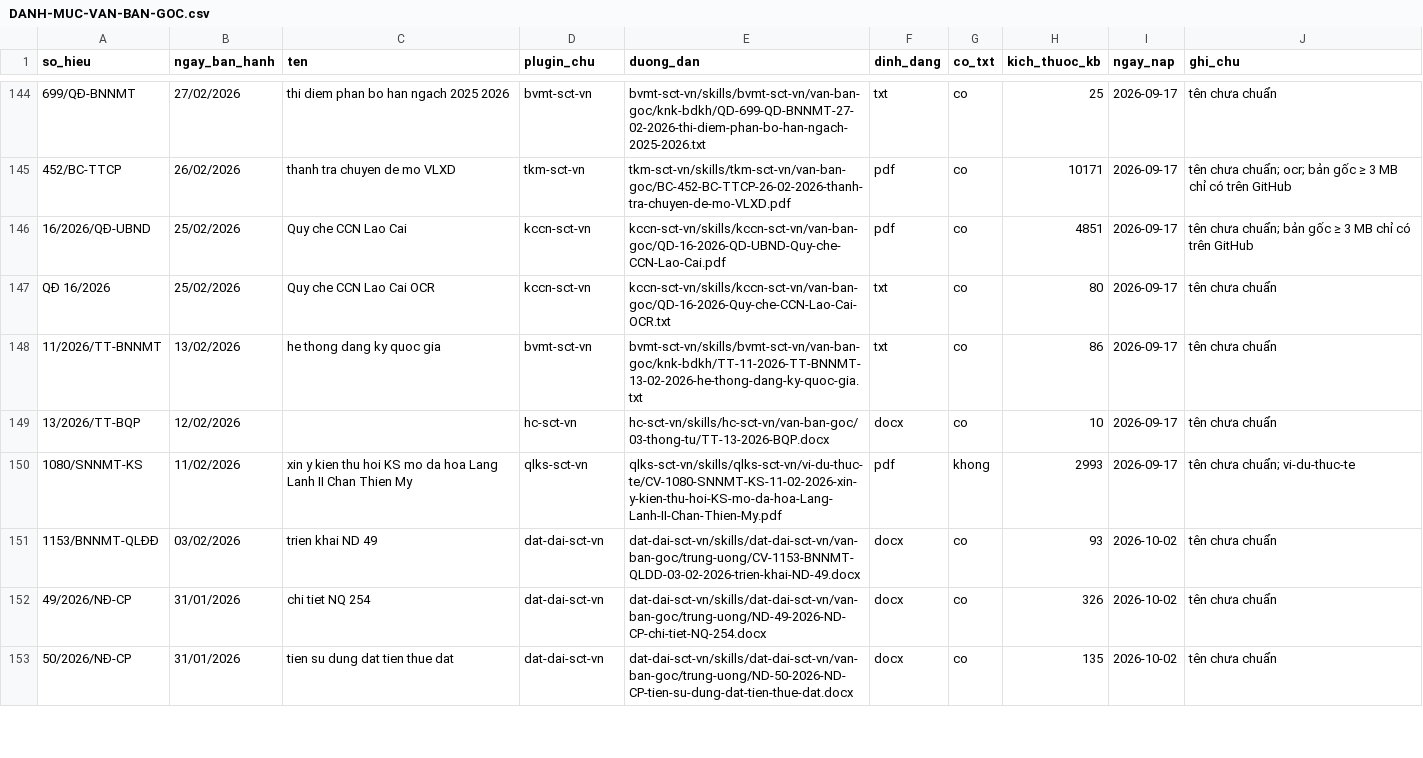
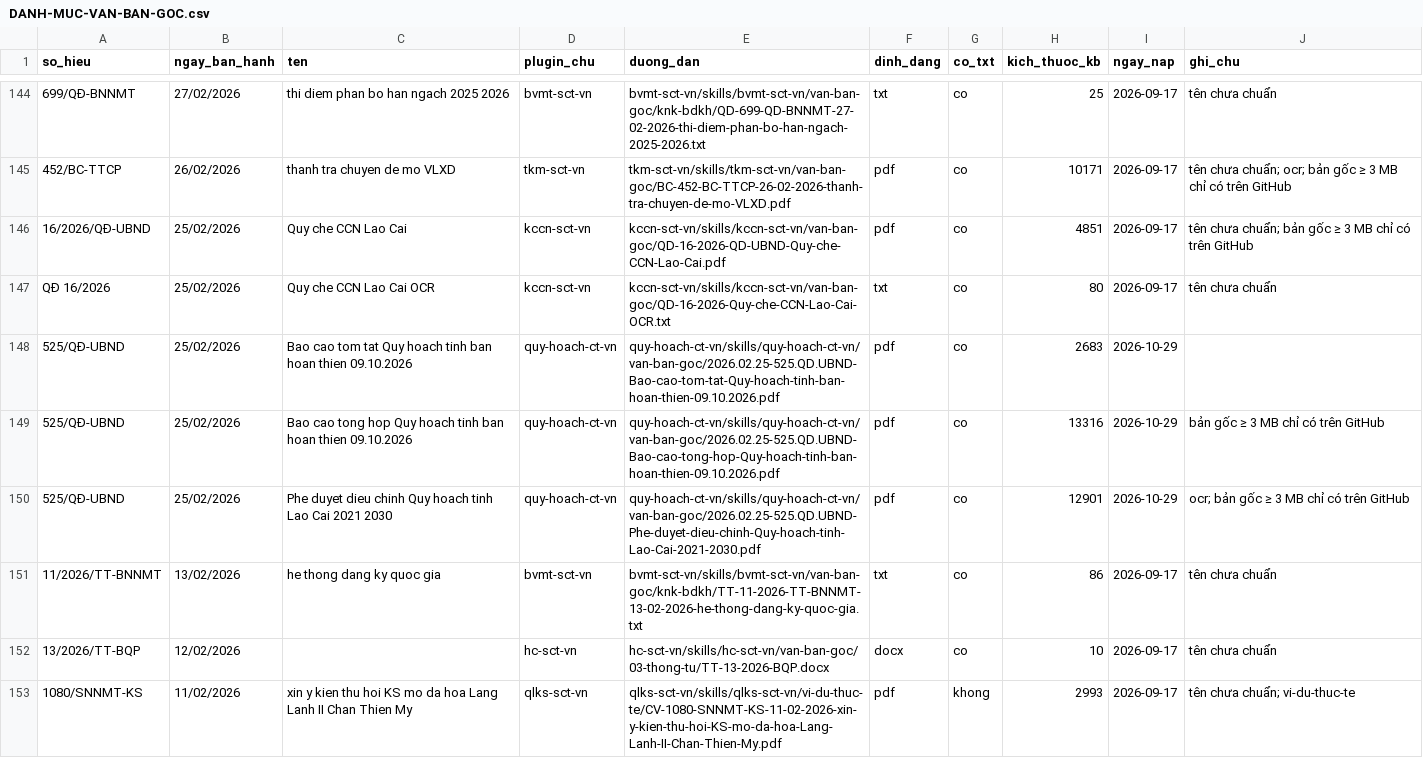
Before and after one commit to Trangsct/skill-sct, a CSV file: DANH-MUC-VAN-BAN-GOC.csv, drawn as a sheet; only a part is shown, gaps mark what is left out; the shorter side is filled out with more unchanged rows; the diff names each change by its address in the sheet, - before the commit and + after, or states it on an @@ line.

```diff
--- a/DANH-MUC-VAN-BAN-GOC.csv
+++ b/DANH-MUC-VAN-BAN-GOC.csv
+row 148: 525/QĐ-UBND | 25/02/2026 | Bao cao tom tat Quy hoach tinh ban hoan thien 09.10.2026 | quy-hoach-ct-vn | quy-hoach-ct-vn/skills/quy-hoach-ct-vn/van-ban-goc/2026.02.25-525.QD.UBND-Bao-cao-tom-tat-Quy-hoach-tinh-ban-hoan-thien-09.10.2026.pdf | pdf | co | 2683 | 2026-10-29
+row 149: 525/QĐ-UBND | 25/02/2026 | Bao cao tong hop Quy hoach tinh ban hoan thien 09.10.2026 | quy-hoach-ct-vn | quy-hoach-ct-vn/skills/quy-hoach-ct-vn/van-ban-goc/2026.02.25-525.QD.UBND-Bao-cao-tong-hop-Quy-hoach-tinh-ban-hoan-thien-09.10.2026.pdf | pdf | co | 13316 | 2026-10-29 | bản gốc ≥ 3 MB chỉ có trên GitHub
+row 150: 525/QĐ-UBND | 25/02/2026 | Phe duyet dieu chinh Quy hoach tinh Lao Cai 2021 2030 | quy-hoach-ct-vn | quy-hoach-ct-vn/skills/quy-hoach-ct-vn/van-ban-goc/2026.02.25-525.QD.UBND-Phe-duyet-dieu-chinh-Quy-hoach-tinh-Lao-Cai-2021-2030.pdf | pdf | co | 12901 | 2026-10-29 | ocr; bản gốc ≥ 3 MB chỉ có trên GitHub
```
Also changed, not shown: registry/van-ban-phap-luat.csv, 56 other files.
